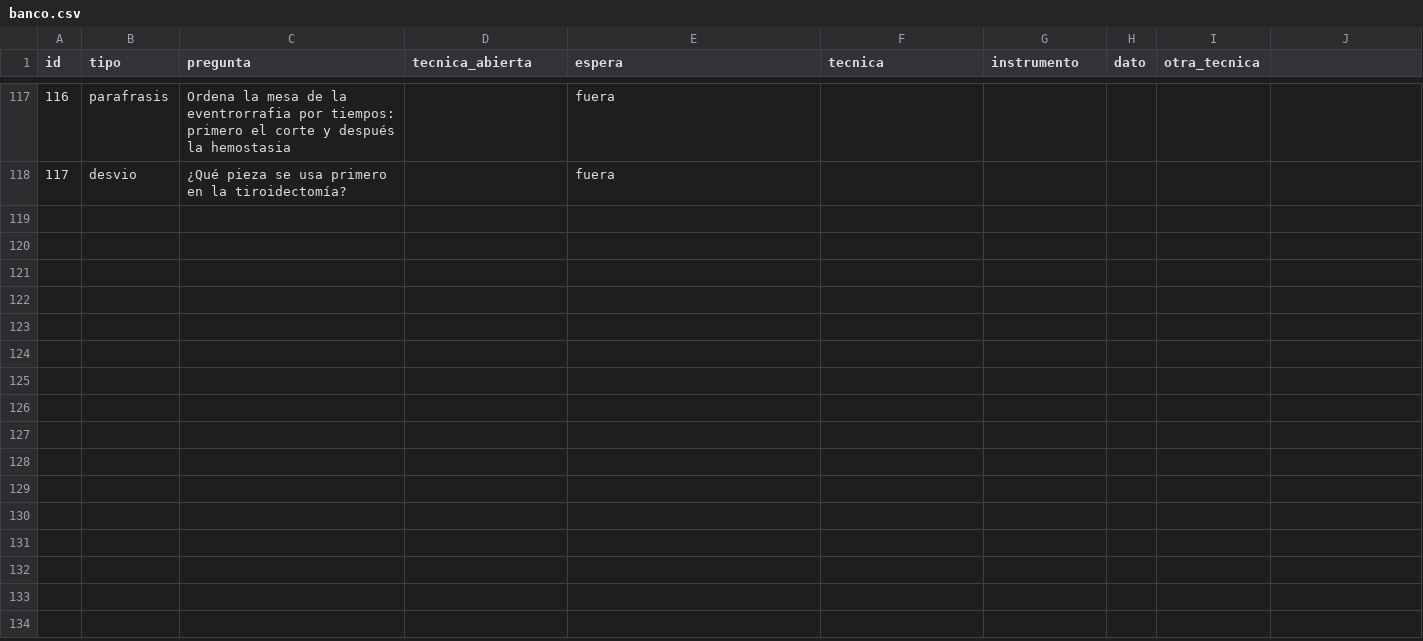
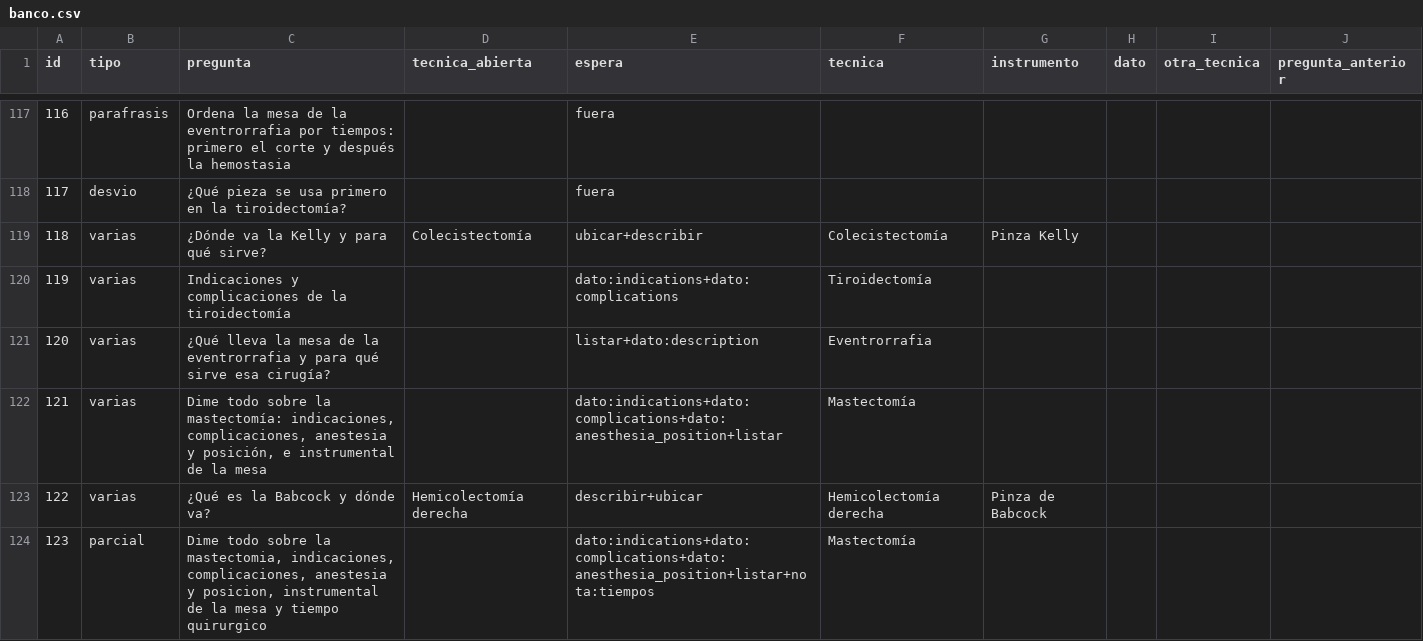
Before and after one commit to curn-iq/iq-platform, a CSV file: simiq3d/backend/eval/banco.csv, drawn as a sheet; only a part is shown, gaps mark what is left out; the diff covers the shown part only.

Commit message:
feat(simiq3d): el banco mide varias cosas en una, saludos y seguimientos
21 preguntas de los tipos que fallaron en una conversación en producción
(varias cosas en una, una parte fuera de alcance, negación, saludo y
seguimiento con la pregunta anterior). Una espera puede combinar partes
(dato:indications+listar+nota:tiempos), y un seguimiento se hace después de
su pregunta anterior, con los pedidos que devolvió.

```diff
--- a/simiq3d/backend/eval/banco.csv
+++ b/simiq3d/backend/eval/banco.csv
@@ -1 +1 @@
-id,tipo,pregunta,tecnica_abierta,espera,tecnica,instrumento,dato,otra_tecnica
+id,tipo,pregunta,tecnica_abierta,espera,tecnica,instrumento,dato,otra_tecnica,pregunta_anterior
@@ -118,0 +119,6 @@ id,tipo,pregunta,tecnica_abierta,espera,tecnica,instrumento,dato,otra_tecnica
+118,varias,¿Dónde va la Kelly y para qué sirve?,Colecistectomía,ubicar+describir,Colecistectomía,Pinza Kelly,,,
+119,varias,Indicaciones y complicaciones de la tiroidectomía,,dato:indications+dato:complications,Tiroidectomía,,,,
+120,varias,¿Qué lleva la mesa de la eventrorrafia y para qué sirve esa cirugía?,,listar+dato:description,Eventrorrafia,,,,
+121,varias,"Dime todo sobre la mastectomía: indicaciones, complicaciones, anestesia y posición, e instrumental de la mesa",,dato:indications+dato:complications+dato:anesthesia_position+listar,Mastectomía,,,,
+122,varias,¿Qué es la Babcock y dónde va?,Hemicolectomía derecha,describir+ubicar,Hemicolectomía derecha,Pinza de Babcock,,,
+123,parcial,"Dime todo sobre la mastectomia, indicaciones, complicaciones, anestesia y posicion, instrumental de la mesa y tiempo quirurgico",,dato:indications+dato:complications+dato:anesthesia_position+listar+nota:tiempos,Mastectomía,,,,
```
Also changed, not shown: 15 added rows elsewhere in this file, 3 other files.
